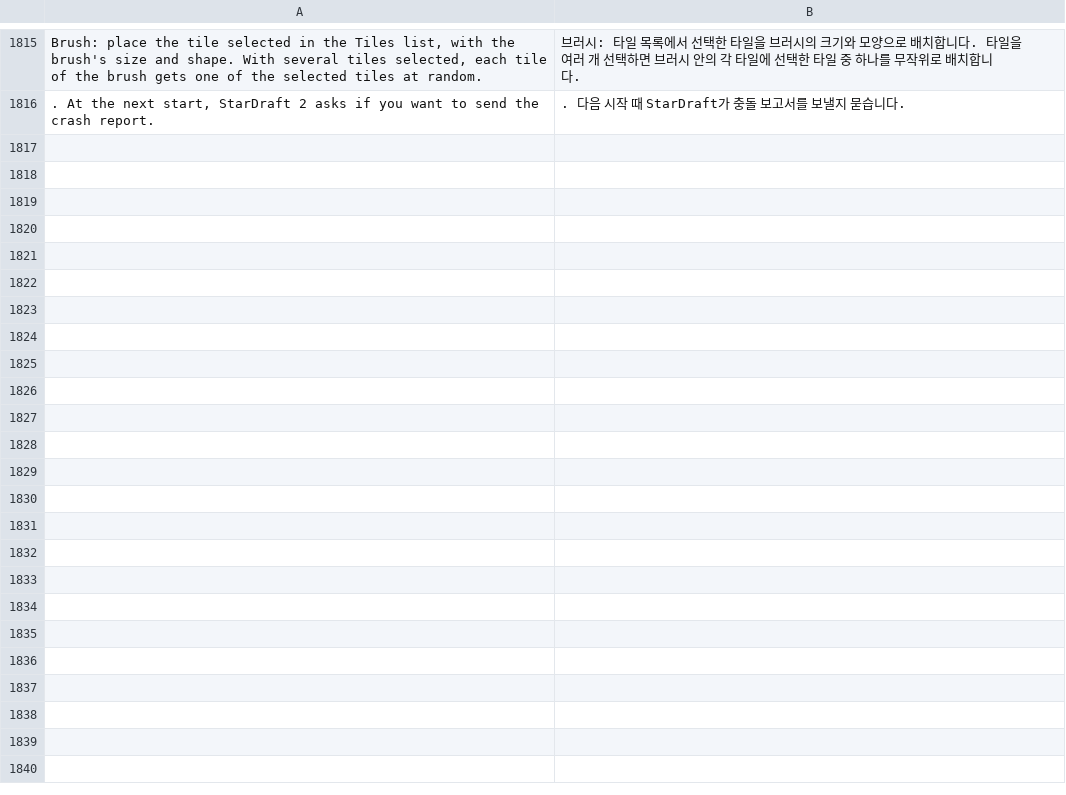
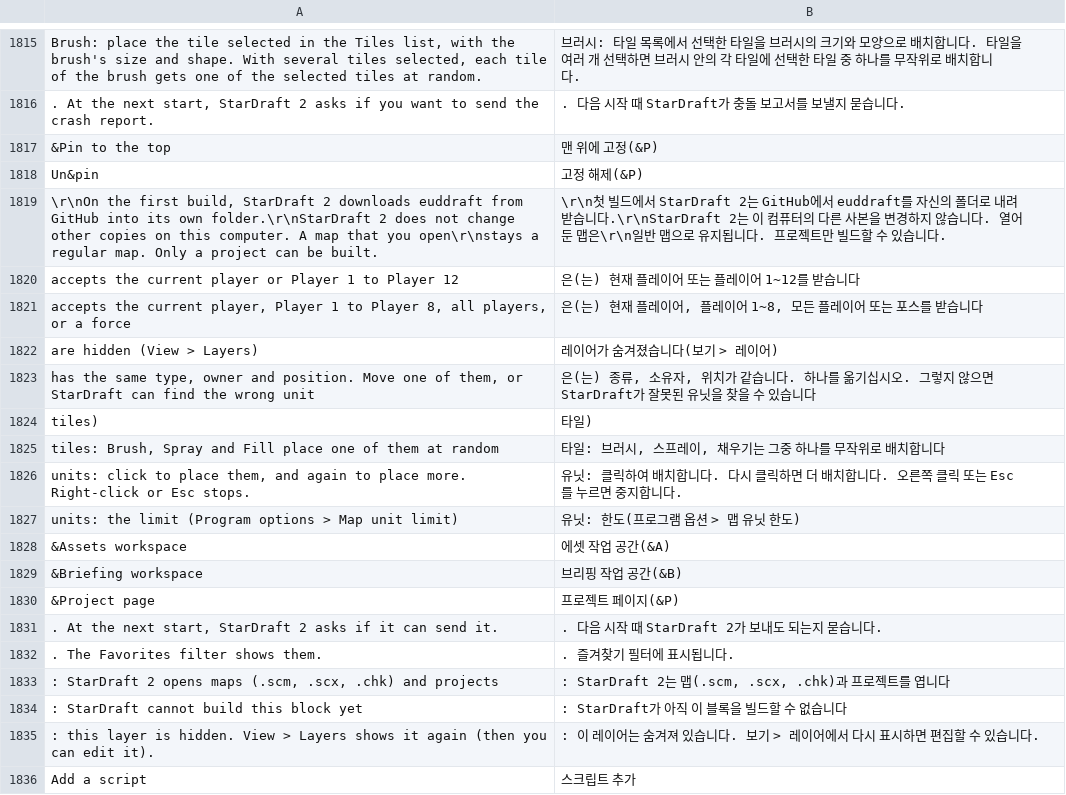
Before and after one commit to stardraft-editor/stardraft, a TSV file: apps/editor/res/lang/ko.tsv, drawn as a sheet; only a part is shown, gaps mark what is left out; the diff covers the shown part only; the diff names each change by its address in the sheet, - before the commit and + after, or states it on an @@ line.

Commit message:
Data: right-click an entry > Pin to the top (Unpin): pinned entries come first in their table's list, with a pin, kept for each user and table; datashot datapin: checks it. Translations: Russian and Chinese (simplified) tables (1744 texts each, reviewed); Korean and Spanish: 42 missing texts added, 22 and 14 clear errors fixed; Program options offers only languages that have translations

```diff
--- a/apps/editor/res/lang/ko.tsv
+++ b/apps/editor/res/lang/ko.tsv
+row 1817: &Pin to the top | 맨 위에 고정(&P)
+row 1818: Un&pin | 고정 해제(&P)
+row 1819: \r\nOn the first build, StarDraft 2 downloads euddraft from GitHub into its own folder.\r\nStarDraft 2 does not change other copies on this computer. A map that you open\r\nstays a regular map. Only a project can be built. | \r\n첫 빌드에서 StarDraft 2는 GitHub에서 euddraft를 자신의 폴더로 내려받습니다.\r\nStarDraft 2는 이 컴퓨터의 다른 사본을 변경하지 않습니다. 열어 둔 맵은\r\n일반 맵으로 유지됩니다. 프로젝트만 빌드할 수 있습니다.
+row 1820: accepts the current player or Player 1 to Player 12 | 은(는) 현재 플레이어 또는 플레이어 1~12를 받습니다
+row 1821: accepts the current player, Player 1 to Player 8, all players, or a force | 은(는) 현재 플레이어, 플레이어 1~8, 모든 플레이어 또는 포스를 받습니다
+row 1822: are hidden (View > Layers) | 레이어가 숨겨졌습니다(보기 > 레이어)
+row 1823: has the same type, owner and position. Move one of them, or StarDraft can find the wrong unit | 은(는) 종류, 소유자, 위치가 같습니다. 하나를 옮기십시오. 그렇지 않으면 StarDraft가 잘못된 유닛을 찾을 수 있습니다
+row 1824: tiles) | 타일)
+row 1825: tiles: Brush, Spray and Fill place one of them at random | 타일: 브러시, 스프레이, 채우기는 그중 하나를 무작위로 배치합니다
+row 1826: units: click to place them, and again to place more. Right-click or Esc stops. | 유닛: 클릭하여 배치합니다. 다시 클릭하면 더 배치합니다. 오른쪽 클릭 또는 Esc를 누르면 중지합니다.
+row 1827: units: the limit (Program options > Map unit limit) | 유닛: 한도(프로그램 옵션 > 맵 유닛 한도)
+row 1828: &Assets workspace | 에셋 작업 공간(&A)
+row 1829: &Briefing workspace | 브리핑 작업 공간(&B)
+row 1830: &Project page | 프로젝트 페이지(&P)
+row 1831: . At the next start, StarDraft 2 asks if it can send it. | . 다음 시작 때 StarDraft 2가 보내도 되는지 묻습니다.
+row 1832: . The Favorites filter shows them. | . 즐겨찾기 필터에 표시됩니다.
+row 1833: : StarDraft 2 opens maps (.scm, .scx, .chk) and projects | : StarDraft 2는 맵(.scm, .scx, .chk)과 프로젝트를 엽니다
+row 1834: : StarDraft cannot build this block yet | : StarDraft가 아직 이 블록을 빌드할 수 없습니다
+row 1835: : this layer is hidden. View > Layers shows it again (then you can edit it). | : 이 레이어는 숨겨져 있습니다. 보기 > 레이어에서 다시 표시하면 편집할 수 있습니다.
+row 1836: Add a script | 스크립트 추가
```
Also changed, not shown: 24 added rows and 22 edited cells elsewhere in this file, apps/editor/res/lang/es.tsv, 7 other files.
